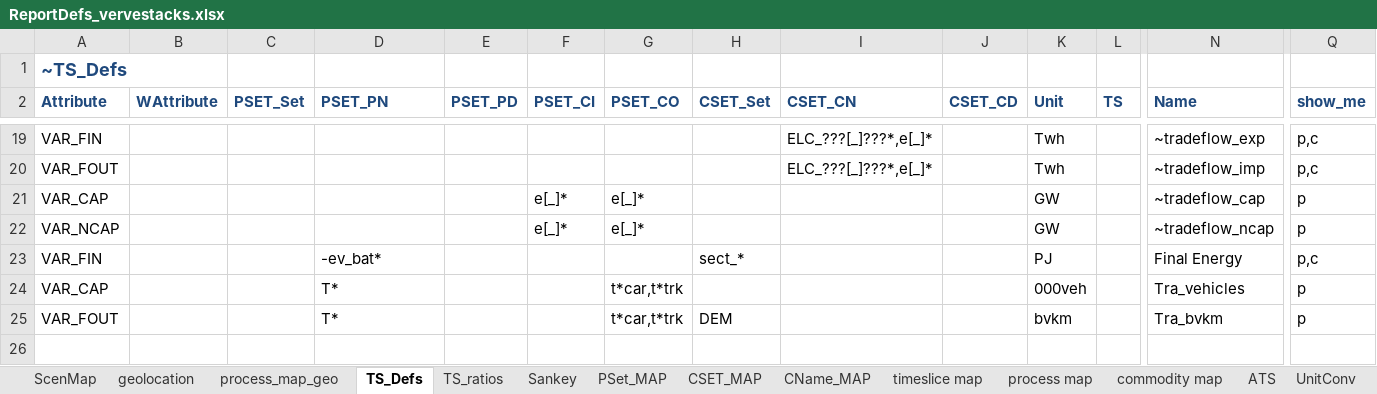
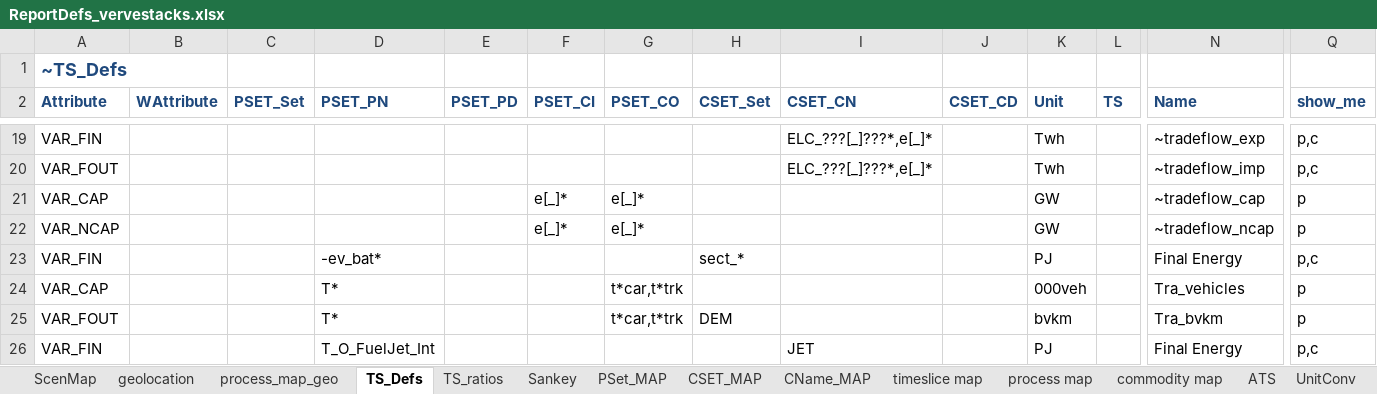
Before and after one commit to akanudia/VerveStacks_NZL_EECA, an Excel workbook: ReportDefs_vervestacks.xlsx, sheet TS_Defs, drawn as a sheet; only a part is shown, gaps mark what is left out; values as stored, in another font and other column widths than the file's, no borders; rows hold the shown columns only; the diff names each change by its address in the sheet, - before the commit and + after, or states it on an @@ line.

Commit message:
Update ReportDefs_vervestacks.xlsx

```diff
--- a/ReportDefs_vervestacks.xlsx (sheet TS_Defs)
+++ b/ReportDefs_vervestacks.xlsx (sheet TS_Defs)
+row 26: VAR_FIN |  |  | T_O_FuelJet_Int |  |  |  |  | JET |  | PJ |  | Final Energy | p,c
```
Also changed, not shown: sheet process map.
